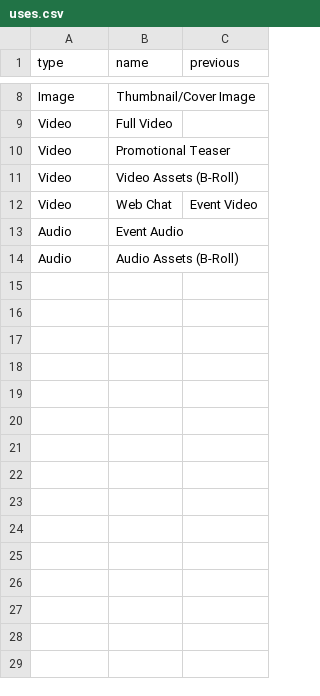
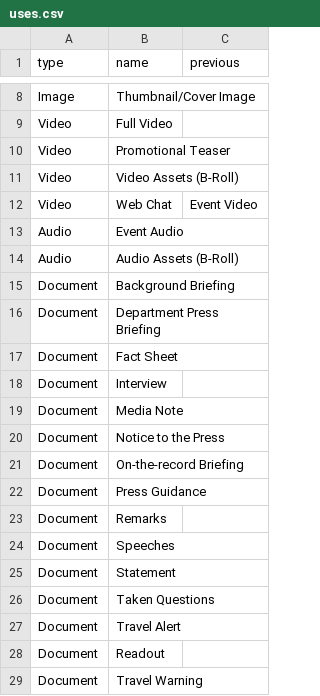
Before and after one commit to IIP-Design/content-commons-server, a CSV file: prisma/data/uses.csv, drawn as a sheet; only a part is shown, gaps mark what is left out; the diff names each change by its address in the sheet, - before the commit and + after, or states it on an @@ line.

Commit message:
CDP-1539: Create DocumentUse Graphql type and popluate
Added DocumentUse type and resolver/schema
Modified seedUses to syncronously upsert due to errors caused by update
Updated uses CSV to include Document uses
Added console.log to printError in utils

```diff
--- a/prisma/data/uses.csv
+++ b/prisma/data/uses.csv
+row 15: Document | Background Briefing
+row 16: Document | Department Press Briefing
+row 17: Document | Fact Sheet
+row 18: Document | Interview
+row 19: Document | Media Note
+row 20: Document | Notice to the Press
+row 21: Document | On-the-record Briefing
+row 22: Document | Press Guidance
+row 23: Document | Remarks
+row 24: Document | Speeches
+row 25: Document | Statement
+row 26: Document | Taken Questions
+row 27: Document | Travel Alert
+row 28: Document | Readout
+row 29: Document | Travel Warning
```
Also changed, not shown: 7 other files.
